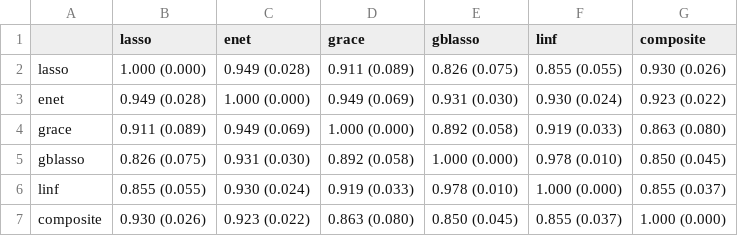
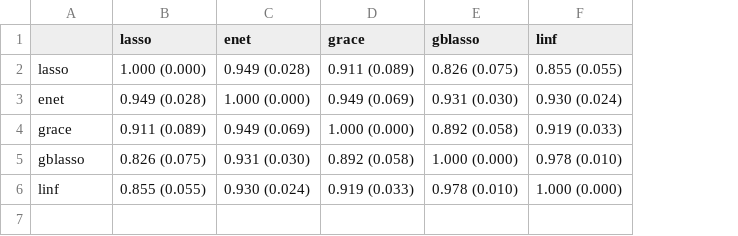
Before and after one commit to SivoDaskalov/net-reg-dissertation, a CSV file: python/results/orctun_similarities.csv, drawn as a sheet; the diff names each change by its address in the sheet, - before the commit and + after, or states it on an @@ line.

```diff
--- a/python/results/orctun_similarities.csv
+++ b/python/results/orctun_similarities.csv
-column G (composite), rows 2-6: 0.930 (0.026) | 0.923 (0.022) | 0.863 (0.080) | 0.850 (0.045) | 0.855 (0.037)
-row 7: composite | 0.930 (0.026) | 0.923 (0.022) | 0.863 (0.080) | 0.850 (0.045) | 0.855 (0.037) | 1.000 (0.000)
```
Also changed, not shown: latex/tables/similarity_comparison.csv, latex/tables/similarity_orctun.csv, 10 other files.
